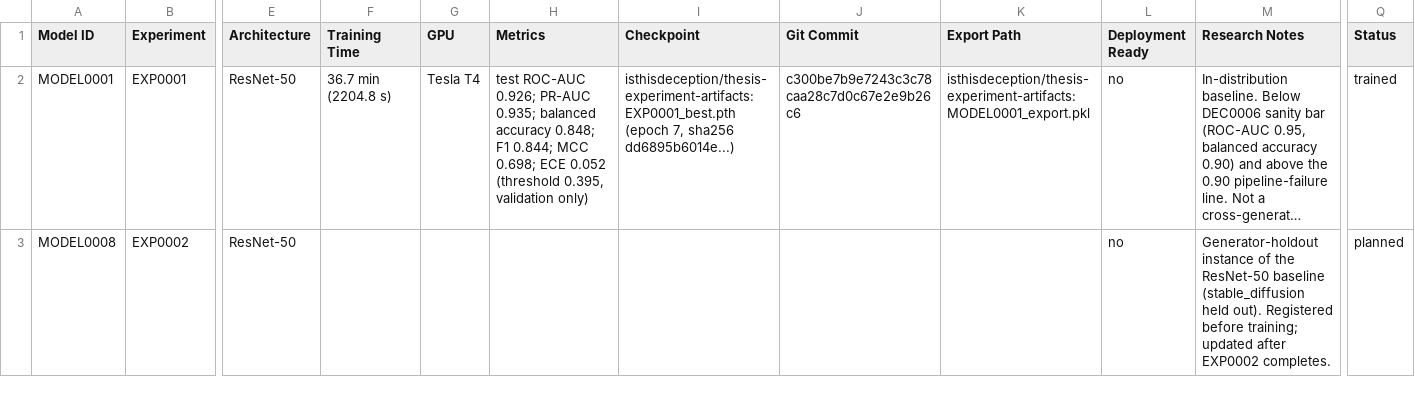
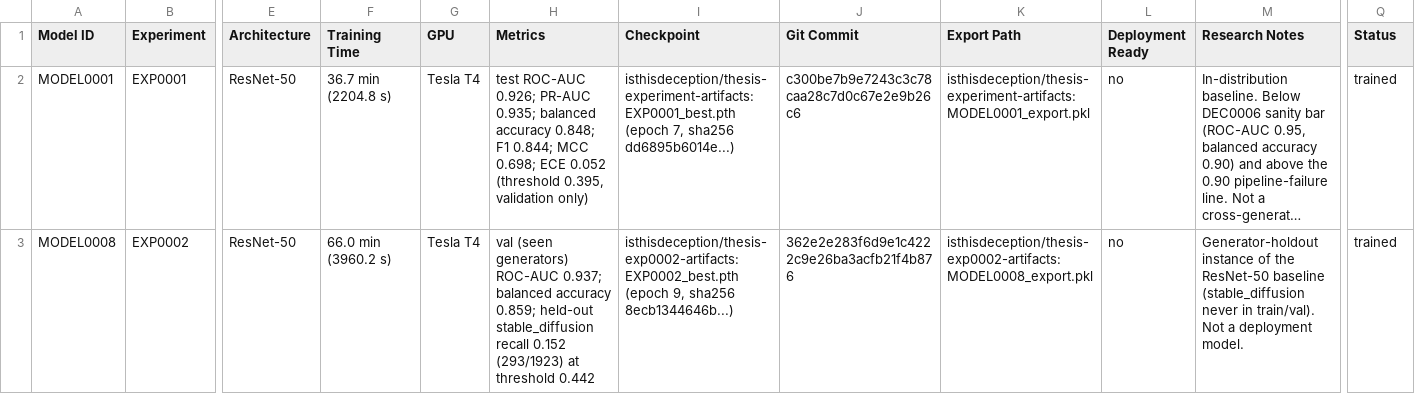
Before and after one commit to isthisdeception/thesis, a CSV file: 05_Models/model_registry.csv, drawn as a sheet; only a part is shown, gaps mark what is left out; long unchanged cells end in …; the diff names each change by its address in the sheet, - before the commit and + after, or states it on an @@ line.

```diff
--- a/05_Models/model_registry.csv
+++ b/05_Models/model_registry.csv
-F3 (Training Time): (empty)
+F3 (Training Time): 66.0 min (3960.2 s)
-G3 (GPU): (empty)
+G3 (GPU): Tesla T4
-H3 (Metrics): (empty)
+H3 (Metrics): val (seen generators) ROC-AUC 0.937; balanced accuracy 0.859; held-out stable_diffusion recall 0.152 (293/1923) at threshold 0.442
-I3 (Checkpoint): (empty)
+I3 (Checkpoint): isthisdeception/thesis-exp0002-artifacts:EXP0002_best.pth (epoch 9, sha256 8ecb1344646b...)
-J3 (Git Commit): (empty)
+J3 (Git Commit): 362e2e283f6d9e1c4222c9e26ba3acfb21f4b876
-K3 (Export Path): (empty)
+K3 (Export Path): isthisdeception/thesis-exp0002-artifacts:MODEL0008_export.pkl
-M3 (Research Notes): …baseline (stable_diffusion held out). Registered before training; updated after EXP0002 completes.
+M3 (Research Notes): …baseline (stable_diffusion never in train/val). Not a deployment model.
-Q3 (Status): planned
+Q3 (Status): trained
```
Also changed, not shown: 06_Experiments/experiment_registry.csv, 08_Evaluation/evaluation_registry.csv, 22 other files.
